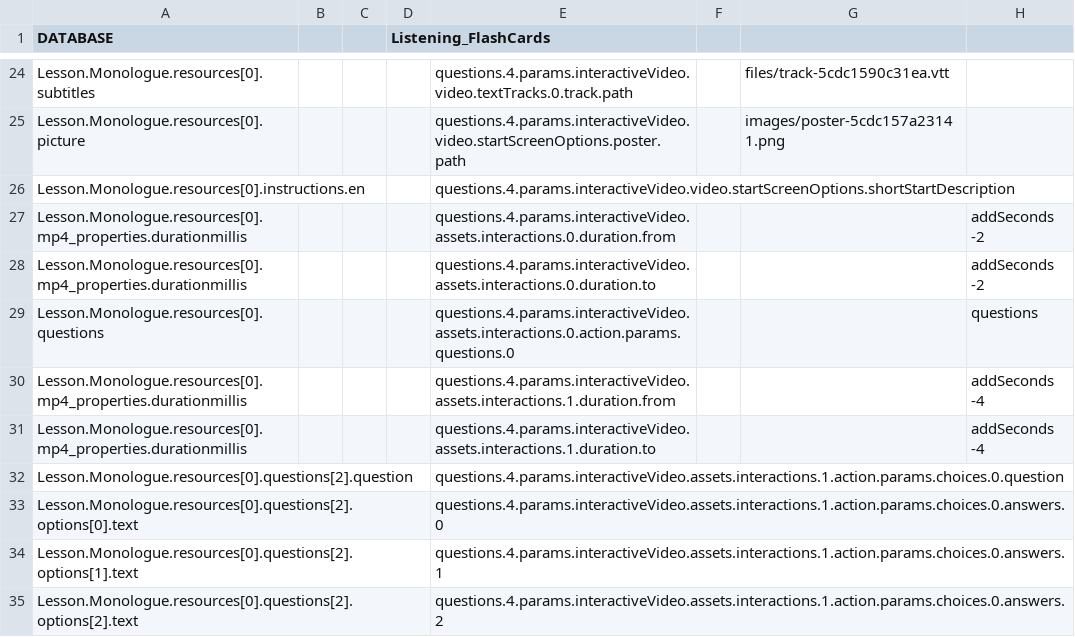
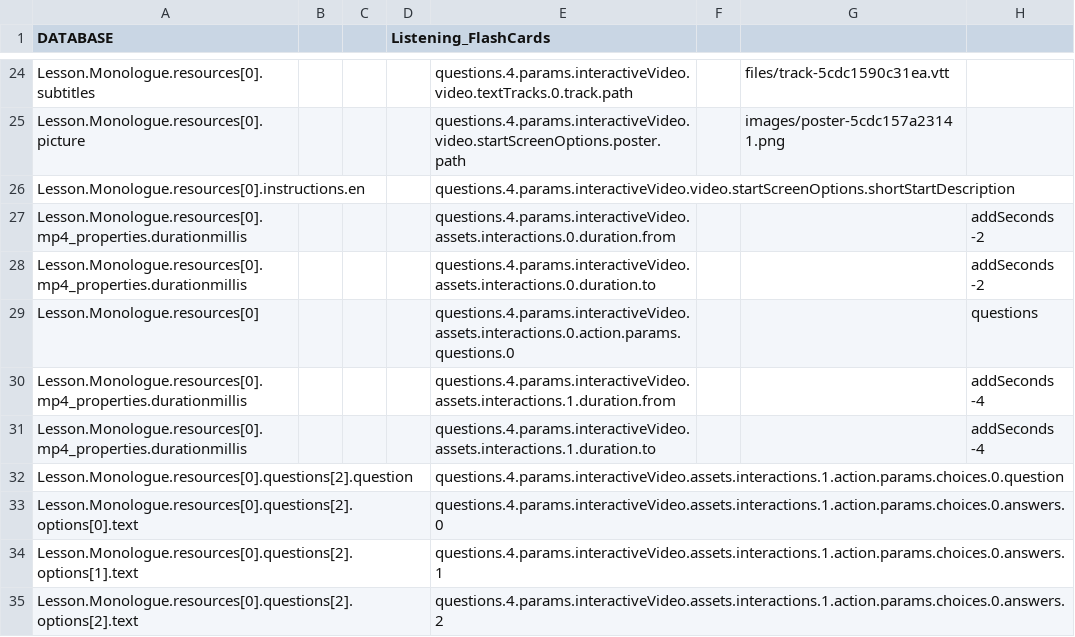
Before and after one commit to CaxtonTaylor/fromDatabasetoH5P, a CSV file: CSV/ListeningPractice.csv, drawn as a sheet; only a part is shown, gaps mark what is left out.

```diff
--- a/CSV/ListeningPractice.csv
+++ b/CSV/ListeningPractice.csv
@@ -28,3 +28,3 @@ Lesson.Monologue.resources[0].mp4_properties.durationmillis,,,,questions.4.param
 Lesson.Monologue.resources[0].mp4_properties.durationmillis,,,,questions.4.params.interactiveVideo.assets.interactions.0.duration.to,,,addSeconds -2
-Lesson.Monologue.resources[0].questions,,,,questions.4.params.interactiveVideo.assets.interactions.0.action.params.questions.0,,,questions
+Lesson.Monologue.resources[0],,,,questions.4.params.interactiveVideo.assets.interactions.0.action.params.questions.0,,,questions
 Lesson.Monologue.resources[0].mp4_properties.durationmillis,,,,questions.4.params.interactiveVideo.assets.interactions.1.duration.from,,,addSeconds -4
```
Also changed, not shown: CSV/GLearnAndDiscover.csv, CSV/Presentation.csv, 2 other files.
